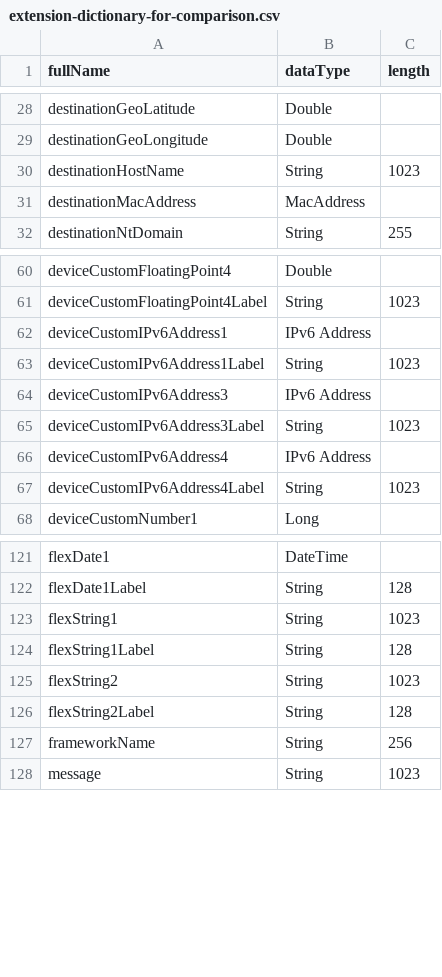
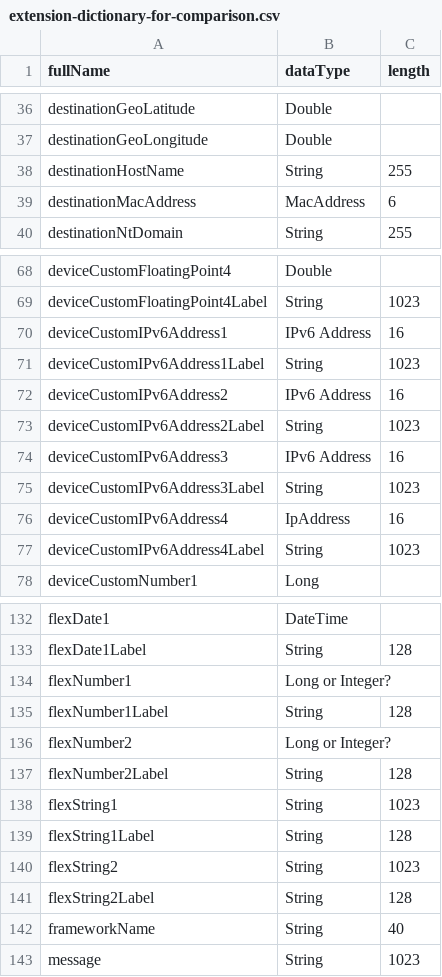
Before and after one commit to klasen/vue-cef-viewer, a CSV file: docs/extension-dictionary-for-comparison.csv, drawn as a sheet; only a part is shown, gaps mark what is left out; the diff covers the shown part only.

```diff
--- a/docs/extension-dictionary-for-comparison.csv
+++ b/docs/extension-dictionary-for-comparison.csv
@@ -29,4 +37,4 @@ destinationGeoLatitude,Double,
 destinationGeoLongitude,Double,
-destinationHostName,String,1023
-destinationMacAddress,MacAddress,
+destinationHostName,String,255
+destinationMacAddress,MacAddress,6
 destinationNtDomain,String,255
@@ -61,7 +69,9 @@ deviceCustomFloatingPoint4,Double,
 deviceCustomFloatingPoint4Label,String,1023
-deviceCustomIPv6Address1,IPv6 Address,
+deviceCustomIPv6Address1,IPv6 Address,16
 deviceCustomIPv6Address1Label,String,1023
-deviceCustomIPv6Address3,IPv6 Address,
+deviceCustomIPv6Address2,IPv6 Address,16
+deviceCustomIPv6Address2Label,String,1023
+deviceCustomIPv6Address3,IPv6 Address,16
 deviceCustomIPv6Address3Label,String,1023
-deviceCustomIPv6Address4,IPv6 Address,
+deviceCustomIPv6Address4,IpAddress,16
 deviceCustomIPv6Address4Label,String,1023
@@ -122,2 +133,6 @@ flexDate1,DateTime,
 flexDate1Label,String,128
+flexNumber1,Long or Integer?,
+flexNumber1Label,String,128
+flexNumber2,Long or Integer?,
+flexNumber2Label,String,128
 flexString1,String,1023
@@ -126,3 +141,3 @@ flexString2,String,1023
 flexString2Label,String,128
-frameworkName,String,256
+frameworkName,String,40
 message,String,1023
```
Also changed, not shown: 10 added rows, 2 removed rows and 29 edited cells elsewhere in this file, docs/extension-dictionary.csv, 1 other file.
